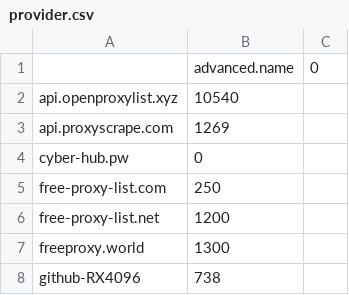
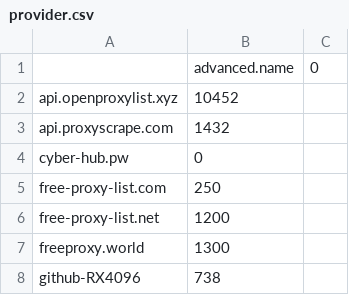
Before and after one commit to tahaluindo/Free-Proxies, a CSV file: proxies/provider.csv, drawn as a sheet; only a part is shown; the diff covers the shown part only.

```diff
--- a/proxies/provider.csv
+++ b/proxies/provider.csv
@@ -1,4 +1,4 @@
 ;advanced.name;0
-api.openproxylist.xyz;10540
-api.proxyscrape.com;1269
+api.openproxylist.xyz;10452
+api.proxyscrape.com;1432
 cyber-hub.pw;0
```
Also changed, not shown: 13 edited cells elsewhere in this file, proxies/excluded.csv, proxies/misconfigured.csv, 16 other files.
